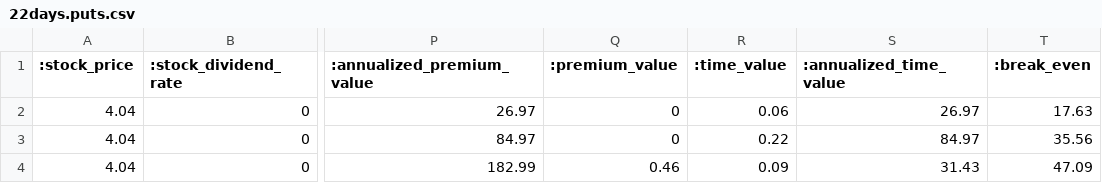
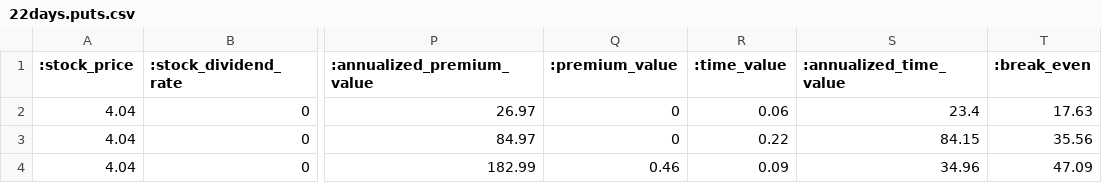
Before and after one commit to gnagel/greeks, a CSV file: spec/greeks/22days.puts.csv, drawn as a sheet; only a part is shown, gaps mark what is left out; the diff names each change by its address in the sheet, - before the commit and + after, or states it on an @@ line.

Commit message:
Fixed annualized_time_value and updated/added tests

```diff
--- a/spec/greeks/22days.puts.csv
+++ b/spec/greeks/22days.puts.csv
-S2 (:annualized_time_value): 26.97
+S2 (:annualized_time_value): 23.4
-S3 (:annualized_time_value): 84.97
+S3 (:annualized_time_value): 84.15
-S4 (:annualized_time_value): 31.43
+S4 (:annualized_time_value): 34.96
```
Also changed, not shown: spec/greeks/22days.calls.csv, spec/greeks/50days.calls.csv, 5 other files.
